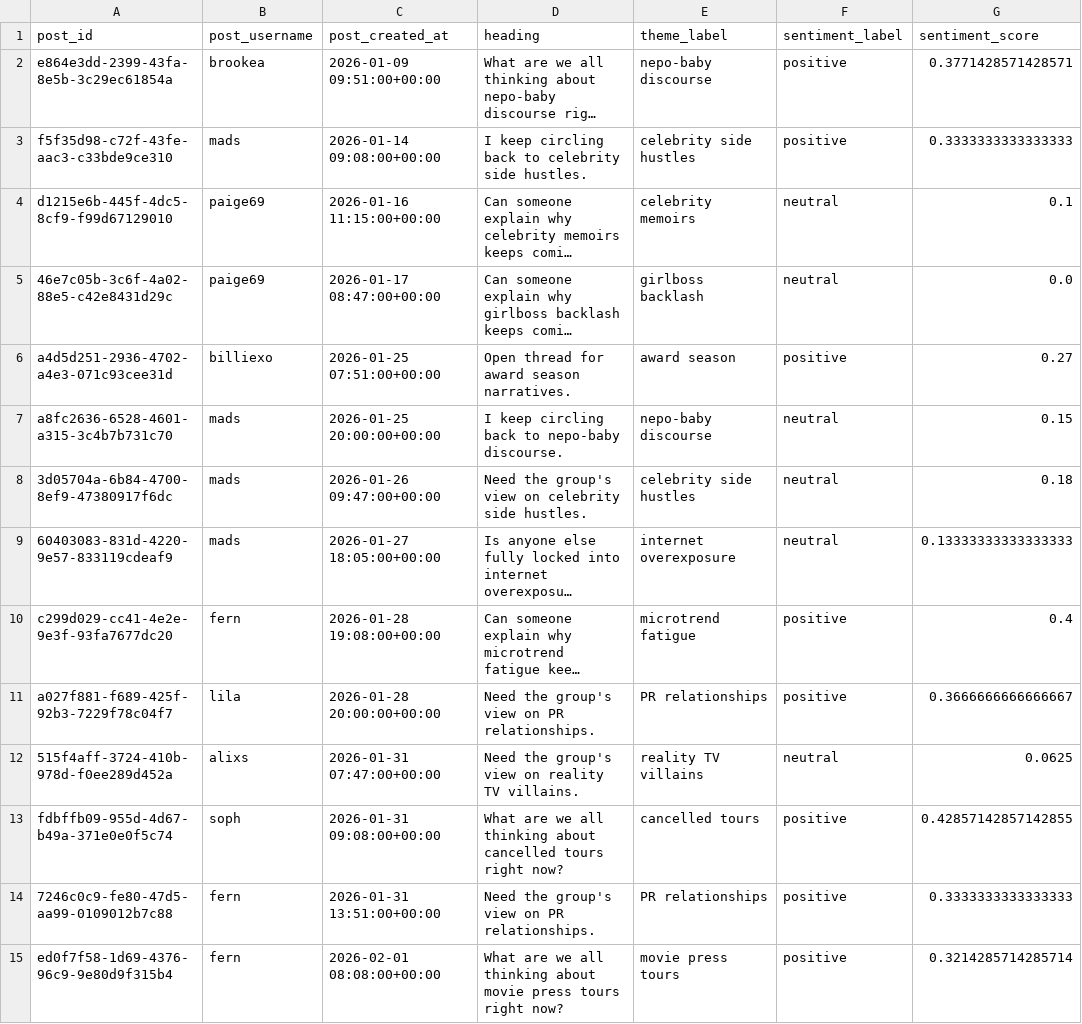
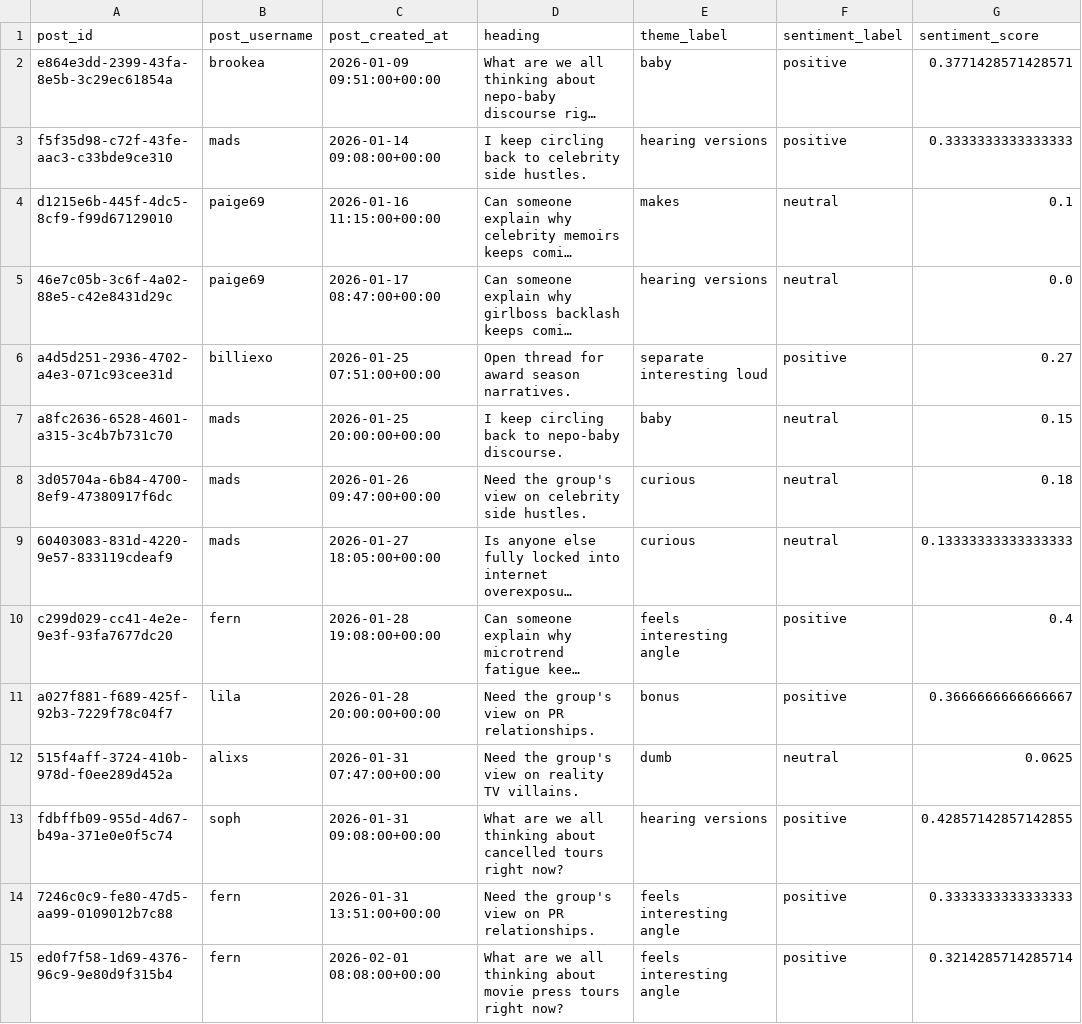
Before and after one commit to Juno-Wong/Dome-41, a CSV file: ai_insight_evidence.csv, drawn as a sheet; only a part is shown; long unchanged cells end in …; the diff covers the shown part only; the diff names each change by its address in the sheet, - before the commit and + after, or states it on an @@ line.

```diff
--- a/ai_insight_evidence.csv
+++ b/ai_insight_evidence.csv
-E2 (theme_label): nepo-baby discourse
+E2 (theme_label): baby
-E3 (theme_label): celebrity side hustles
+E3 (theme_label): hearing versions
-E4 (theme_label): celebrity memoirs
+E4 (theme_label): makes
-E5 (theme_label): girlboss backlash
+E5 (theme_label): hearing versions
-E6 (theme_label): award season
+E6 (theme_label): separate interesting loud
-E7 (theme_label): nepo-baby discourse
+E7 (theme_label): baby
-E8 (theme_label): celebrity side hustles
+E8 (theme_label): curious
-E9 (theme_label): internet overexposure
+E9 (theme_label): curious
-E10 (theme_label): microtrend fatigue
+E10 (theme_label): feels interesting angle
-E11 (theme_label): PR relationships
+E11 (theme_label): bonus
-E12 (theme_label): reality TV villains
+E12 (theme_label): dumb
-E13 (theme_label): cancelled tours
+E13 (theme_label): hearing versions
-E14 (theme_label): PR relationships
+E14 (theme_label): feels interesting angle
-E15 (theme_label): movie press tours
+E15 (theme_label): feels interesting angle
```
Also changed, not shown: 70 edited cells elsewhere in this file, ai_headline_insights.csv, ai_host_theme_insights.csv, 10 other files.
